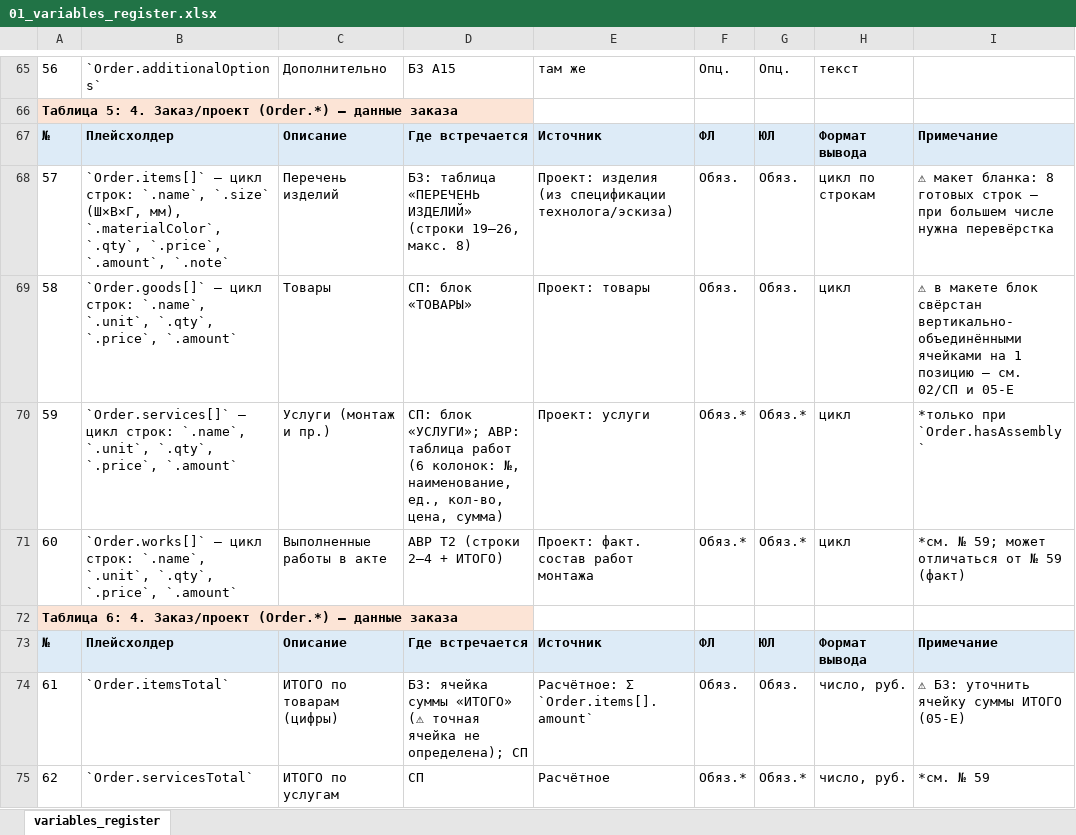
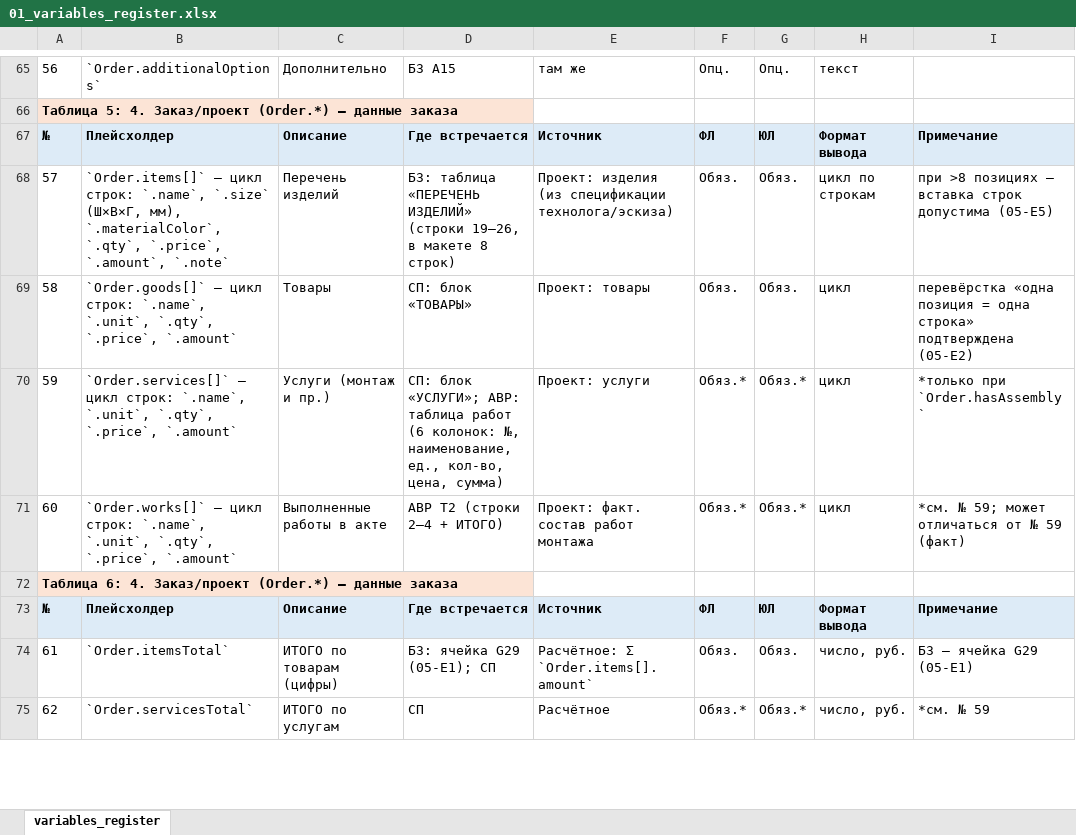
Before and after one commit to ybatkovsky-jpg/unified-crm-finance, an Excel workbook: templates_result/01_variables_register.xlsx, sheet variables_register, drawn as a sheet; only a part is shown, gaps mark what is left out; values as stored, in another font and other column widths than the file's, no borders; the diff covers the shown part only; the diff names each change by its address in the sheet, - before the commit and + after, or states it on an @@ line.

```diff
--- a/templates_result/01_variables_register.xlsx (sheet variables_register)
+++ b/templates_result/01_variables_register.xlsx (sheet variables_register)
-D68: …(строки 19–26, макс. 8)
+D68: …(строки 19–26, в макете 8 строк)
-I68: ⚠ макет бланка: 8 готовых строк — при большем числе нужна перевёрстка
+I68: при >8 позициях — вставка строк допустима (05-Е5)
-I69: ⚠ в макете блок свёрстан вертикально-объединёнными ячейками на 1 позицию — см. 02/СП и 05-Е
+I69: перевёрстка «одна позиция = одна строка» подтверждена (05-Е2)
-D74: БЗ: ячейка суммы «ИТОГО» (⚠ точная ячейка не определена); СП
+D74: БЗ: ячейка G29 (05-Е1); СП
-I74: ⚠ БЗ: уточнить ячейку суммы ИТОГО (05-Е)
+I74: БЗ — ячейка G29 (05-Е1)
```
Also changed, not shown: 31 edited cells elsewhere in this sheet, 22 other files.
